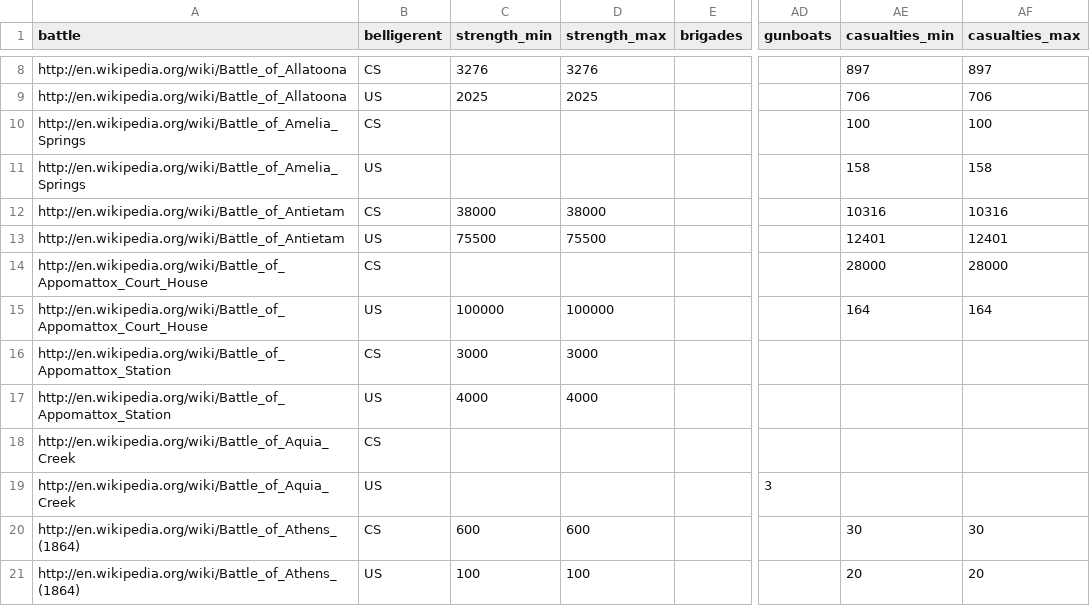
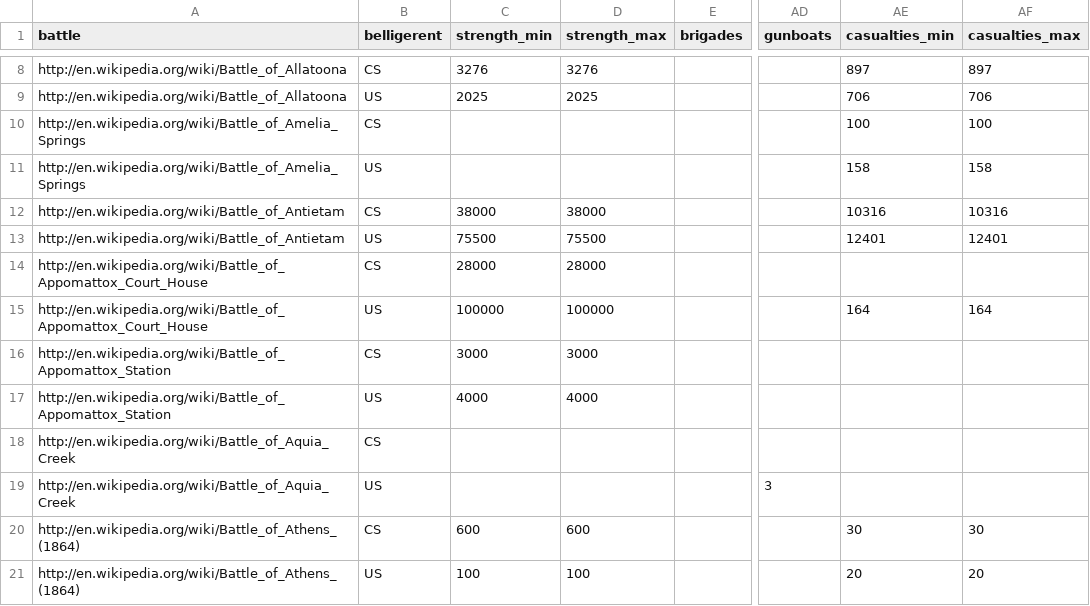
Before and after one commit to jrnold/acw_battle_data, a CSV file: data/en.wikipedia.org/wiki_forces.csv, drawn as a sheet; only a part is shown, gaps mark what is left out; the diff names each change by its address in the sheet, - before the commit and + after, or states it on an @@ line.

Commit message:
wiki data: fix Battle of Appomattox strength

```diff
--- a/data/en.wikipedia.org/wiki_forces.csv
+++ b/data/en.wikipedia.org/wiki_forces.csv
-C14 (strength_min): (empty)
+C14 (strength_min): 28000
-D14 (strength_max): (empty)
+D14 (strength_max): 28000
-AE14 (casualties_min): 28000
+AE14 (casualties_min): (empty)
-AF14 (casualties_max): 28000
+AF14 (casualties_max): (empty)
```
Also changed, not shown: 2 other files.
